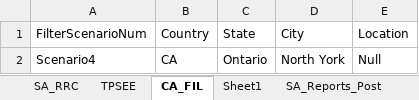
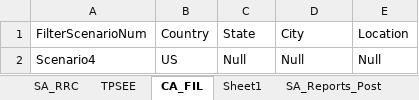
Before and after one commit to DAC-Projects/DACAutomation, an Excel workbook: data/FilterCriteria.xlsx, sheet CA_FIL, drawn as a sheet; values as stored, in another font and other column widths than the file's, no borders; the diff names each change by its address in the sheet, - before the commit and + after, or states it on an @@ line.

```diff
--- a/data/FilterCriteria.xlsx (sheet CA_FIL)
+++ b/data/FilterCriteria.xlsx (sheet CA_FIL)
-B2: CA
+B2: US
-C2: Ontario
+C2: Null
-D2: North York
+D2: Null
```
Also changed, not shown: 7 other files.
